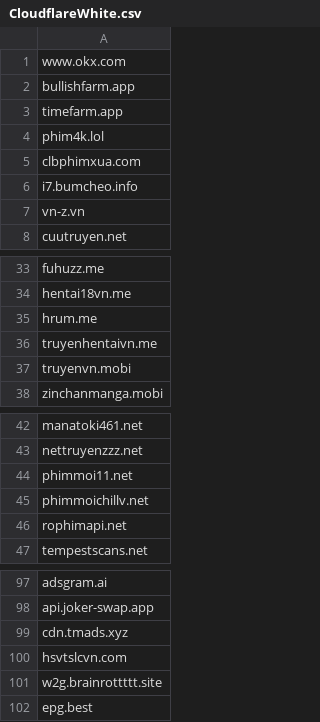
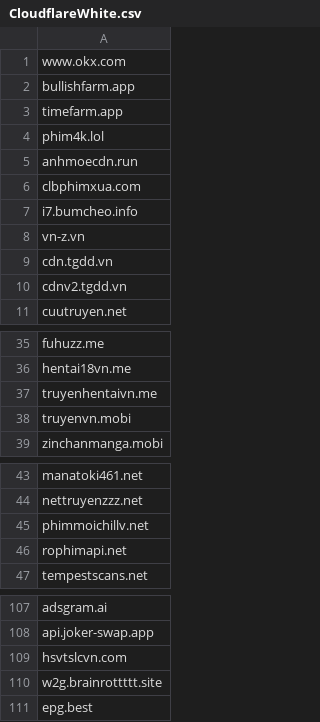
Before and after one commit to DiAn-city/DNSLists, a CSV file: CloudflareWhite.csv, drawn as a sheet; only a part is shown, gaps mark what is left out; removed rows and columns are numbered as before the commit, all else as after; the diff covers the shown part only; the diff names each change by its address in the sheet, - before the commit and + after, or states it on an @@ line.

```diff
--- a/CloudflareWhite.csv
+++ b/CloudflareWhite.csv
+row 5: anhmoecdn.run
+row 9: cdn.tgdd.vn
+row 10: cdnv2.tgdd.vn
-row 35: hrum.me
-row 44: phimmoi11.net
-row 99: cdn.tmads.xyz
```
Also changed, not shown: 14 added rows, 5 removed rows and 2 edited cells elsewhere in this file.
